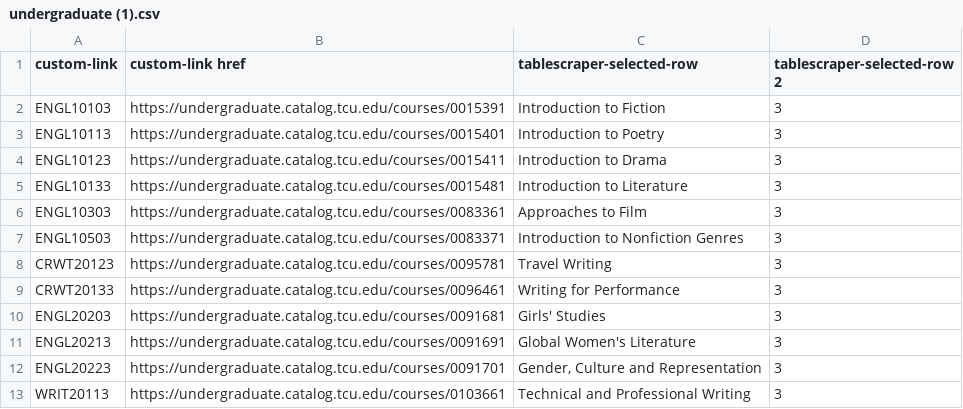
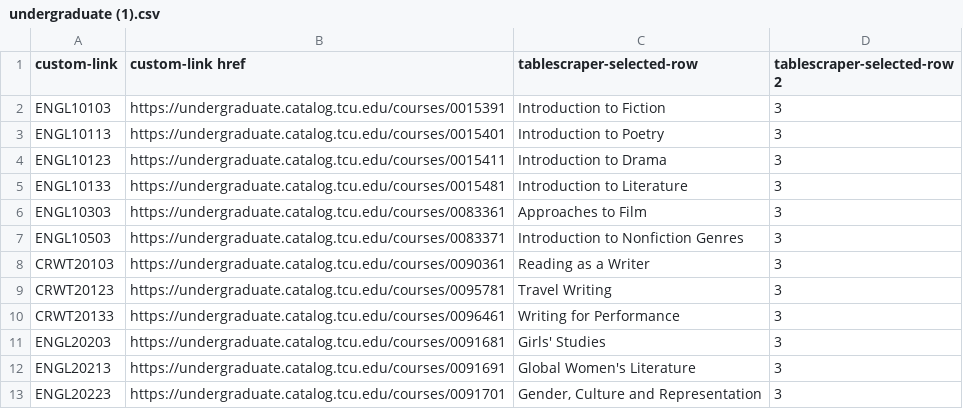
Before and after one commit to TCU-DCDA/english-advising-wizard, a CSV file: undergraduate (1).csv, drawn as a sheet; only a part is shown; the shorter side is filled out with more unchanged rows.

Commit message:
Update undergraduate (1).csv

```diff
--- a/undergraduate (1).csv
+++ b/undergraduate (1).csv
@@ -7,2 +7,3 @@
 "ENGL10503","https://undergraduate.catalog.tcu.edu/courses/0083371","Introduction to Nonfiction Genres","3"
+"CRWT20103","https://undergraduate.catalog.tcu.edu/courses/0090361","Reading as a Writer","3"
 "CRWT20123","https://undergraduate.catalog.tcu.edu/courses/0095781","Travel Writing","3"
```
